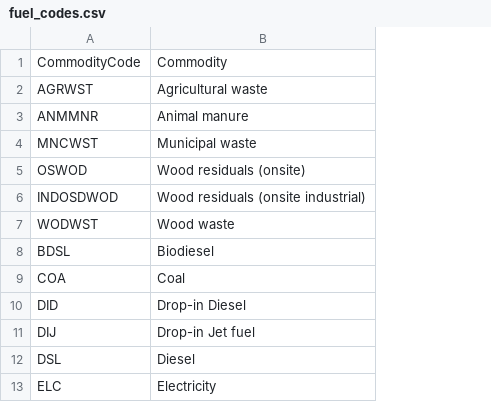
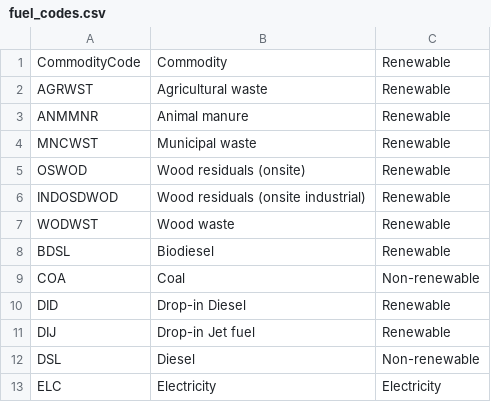
Before and after one commit to EECA-NZ/TIMES-NZ-Model-Files, a CSV file: TIMES-NZ-INTERNAL-QA/data_raw/concordance_patches/code_mapping/fuel_codes.csv, drawn as a sheet; only a part is shown; the diff names each change by its address in the sheet, - before the commit and + after, or states it on an @@ line.

```diff
--- a/TIMES-NZ-INTERNAL-QA/data_raw/concordance_patches/code_mapping/fuel_codes.csv
+++ b/TIMES-NZ-INTERNAL-QA/data_raw/concordance_patches/code_mapping/fuel_codes.csv
+column C, rows 1-13: Renewable | Renewable | Renewable | Renewable | Renewable | Renewable | Renewable | Renewable | Non-renewable | Renewable | Renewable | Non-renewable | Electricity
```
Also changed, not shown: PREPARE-TIMES-NZ/docs/source/developer_guide/data/processes/process_sets_and_units.csv, 9 other files.
